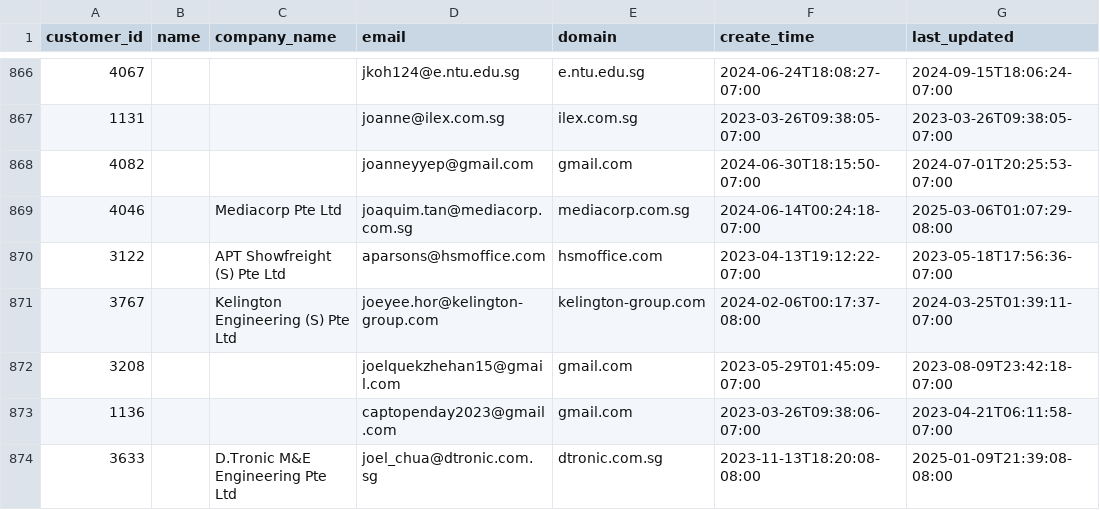
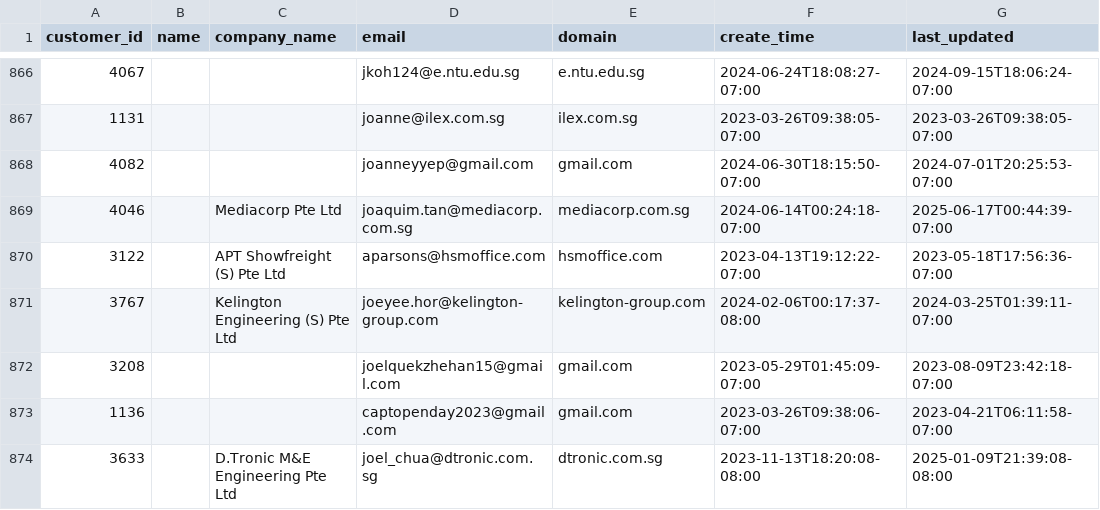
Before and after one commit to cyx-darren/hubspot-leads-classification-automation-v1, a CSV file: data/quickbooks_customers.csv, drawn as a sheet; only a part is shown, gaps mark what is left out.

```diff
--- a/data/quickbooks_customers.csv
+++ b/data/quickbooks_customers.csv
@@ -868,3 +868,3 @@ customer_id,name,company_name,email,domain,create_time,last_updated
 4082,,,joanneyyep@gmail.com,gmail.com,2024-06-30T18:15:50-07:00,2024-07-01T20:25:53-07:00
-4046,,Mediacorp Pte Ltd,joaquim.tan@mediacorp.com.sg,mediacorp.com.sg,2024-06-14T00:24:18-07:00,2025-03-06T01:07:29-08:00
+4046,,Mediacorp Pte Ltd,joaquim.tan@mediacorp.com.sg,mediacorp.com.sg,2024-06-14T00:24:18-07:00,2025-06-17T00:44:39-07:00
 3122,,APT Showfreight (S) Pte Ltd,aparsons@hsmoffice.com,hsmoffice.com,2023-04-13T19:12:22-07:00,2023-05-18T17:56:36-07:00
```
Also changed, not shown: output/leads_with_attribution.csv, 2 other files.
